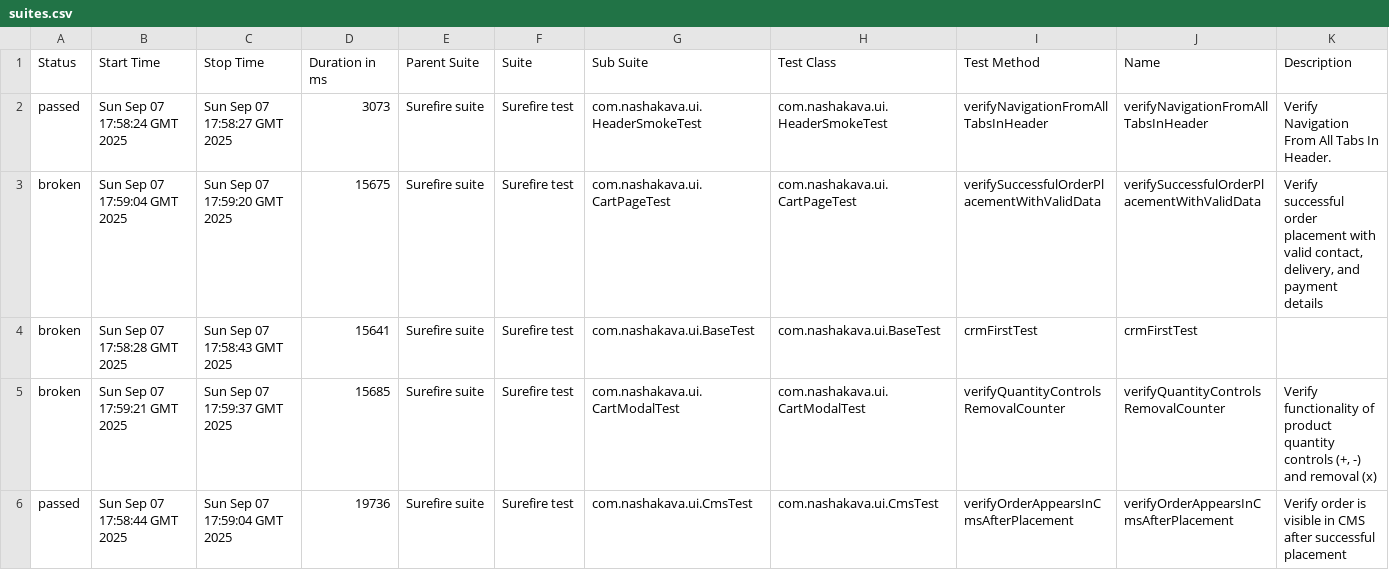
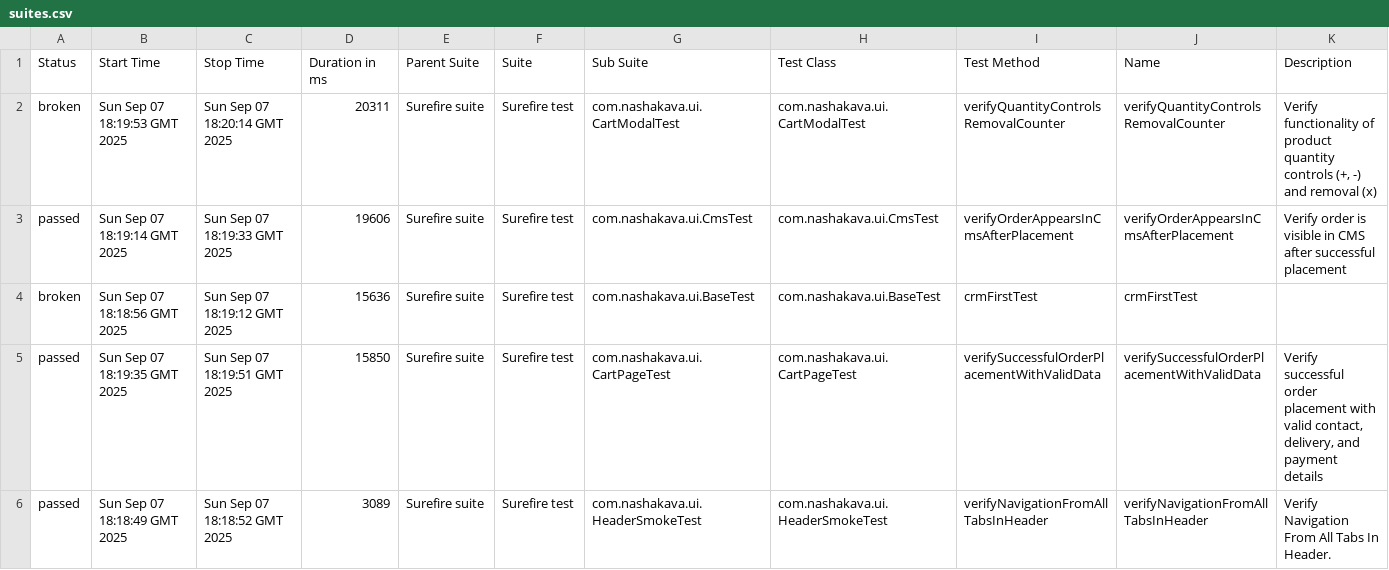
Before and after one commit to HrushaNataliia/nasha-kava-test, a CSV file: data/suites.csv, drawn as a sheet.

```diff
--- a/data/suites.csv
+++ b/data/suites.csv
@@ -1,6 +1,6 @@
 "Status","Start Time","Stop Time","Duration in ms","Parent Suite","Suite","Sub Suite","Test Class","Test Method","Name","Description"
-"passed","Sun Sep 07 17:58:24 GMT 2025","Sun Sep 07 17:58:27 GMT 2025","3073","Surefire suite","Surefire test","com.nashakava.ui.HeaderSmokeTest","com.nashakava.ui.HeaderSmokeTest","verifyNavigationFromAllTabsInHeader","verifyNavigationFromAllTabsInHeader","Verify Navigation From All Tabs In Header."
-"broken","Sun Sep 07 17:59:04 GMT 2025","Sun Sep 07 17:59:20 GMT 2025","15675","Surefire suite","Surefire test","com.nashakava.ui.CartPageTest","com.nashakava.ui.CartPageTest","verifySuccessfulOrderPlacementWithValidData","verifySuccessfulOrderPlacementWithValidData","Verify successful order placement with valid contact, delivery, and payment details"
-"broken","Sun Sep 07 17:58:28 GMT 2025","Sun Sep 07 17:58:43 GMT 2025","15641","Surefire suite","Surefire test","com.nashakava.ui.BaseTest","com.nashakava.ui.BaseTest","crmFirstTest","crmFirstTest",""
-"broken","Sun Sep 07 17:59:21 GMT 2025","Sun Sep 07 17:59:37 GMT 2025","15685","Surefire suite","Surefire test","com.nashakava.ui.CartModalTest","com.nashakava.ui.CartModalTest","verifyQuantityControlsRemovalCounter","verifyQuantityControlsRemovalCounter","Verify functionality of product quantity controls (+, -) and removal (x)"
-"passed","Sun Sep 07 17:58:44 GMT 2025","Sun Sep 07 17:59:04 GMT 2025","19736","Surefire suite","Surefire test","com.nashakava.ui.CmsTest","com.nashakava.ui.CmsTest","verifyOrderAppearsInCmsAfterPlacement","verifyOrderAppearsInCmsAfterPlacement","Verify order is visible in CMS after successful placement"
+"broken","Sun Sep 07 18:19:53 GMT 2025","Sun Sep 07 18:20:14 GMT 2025","20311","Surefire suite","Surefire test","com.nashakava.ui.CartModalTest","com.nashakava.ui.CartModalTest","verifyQuantityControlsRemovalCounter","verifyQuantityControlsRemovalCounter","Verify functionality of product quantity controls (+, -) and removal (x)"
+"passed","Sun Sep 07 18:19:14 GMT 2025","Sun Sep 07 18:19:33 GMT 2025","19606","Surefire suite","Surefire test","com.nashakava.ui.CmsTest","com.nashakava.ui.CmsTest","verifyOrderAppearsInCmsAfterPlacement","verifyOrderAppearsInCmsAfterPlacement","Verify order is visible in CMS after successful placement"
+"broken","Sun Sep 07 18:18:56 GMT 2025","Sun Sep 07 18:19:12 GMT 2025","15636","Surefire suite","Surefire test","com.nashakava.ui.BaseTest","com.nashakava.ui.BaseTest","crmFirstTest","crmFirstTest",""
+"passed","Sun Sep 07 18:19:35 GMT 2025","Sun Sep 07 18:19:51 GMT 2025","15850","Surefire suite","Surefire test","com.nashakava.ui.CartPageTest","com.nashakava.ui.CartPageTest","verifySuccessfulOrderPlacementWithValidData","verifySuccessfulOrderPlacementWithValidData","Verify successful order placement with valid contact, delivery, and payment details"
+"passed","Sun Sep 07 18:18:49 GMT 2025","Sun Sep 07 18:18:52 GMT 2025","3089","Surefire suite","Surefire test","com.nashakava.ui.HeaderSmokeTest","com.nashakava.ui.HeaderSmokeTest","verifyNavigationFromAllTabsInHeader","verifyNavigationFromAllTabsInHeader","Verify Navigation From All Tabs In Header."
```
Also changed, not shown: data/behaviors.csv, 43 other files.
